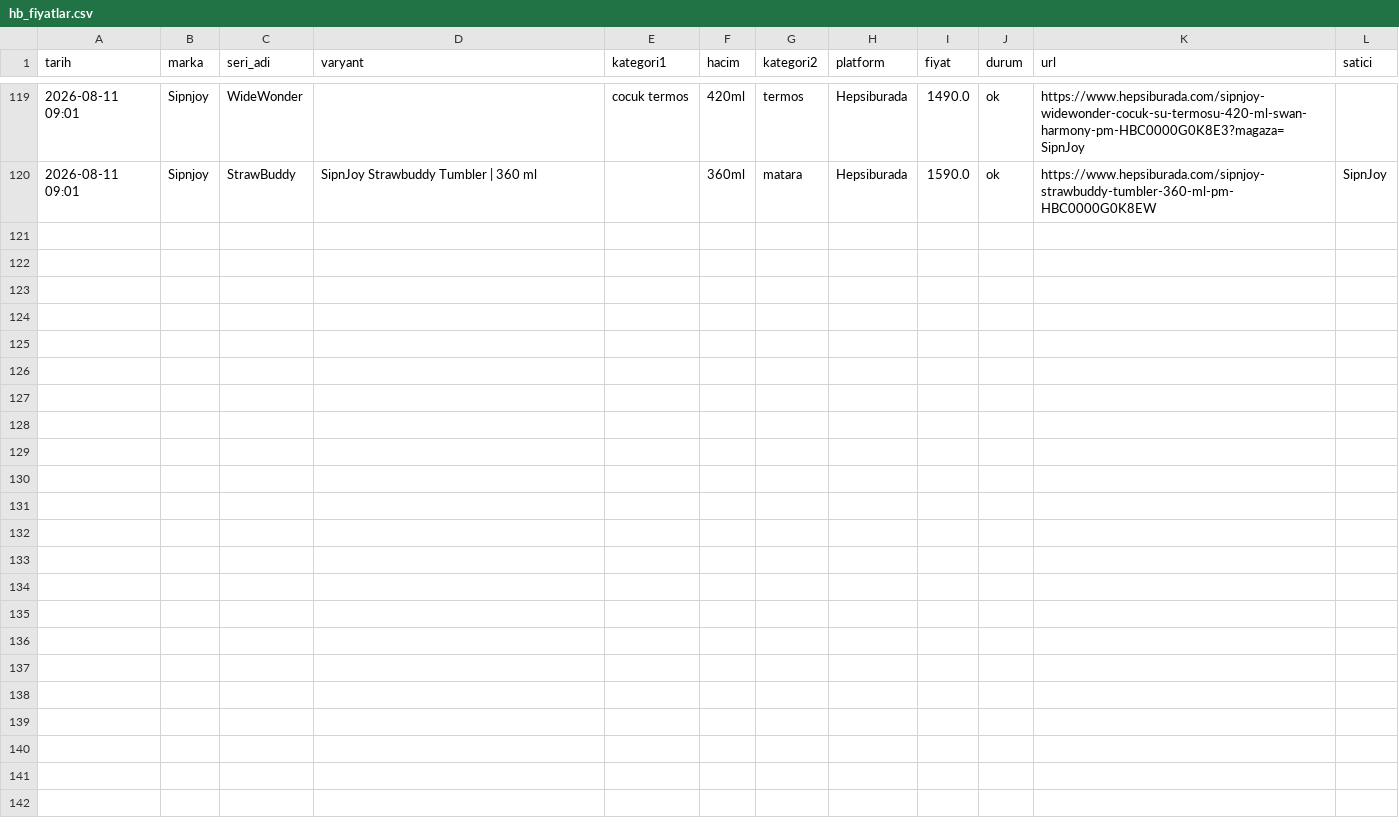
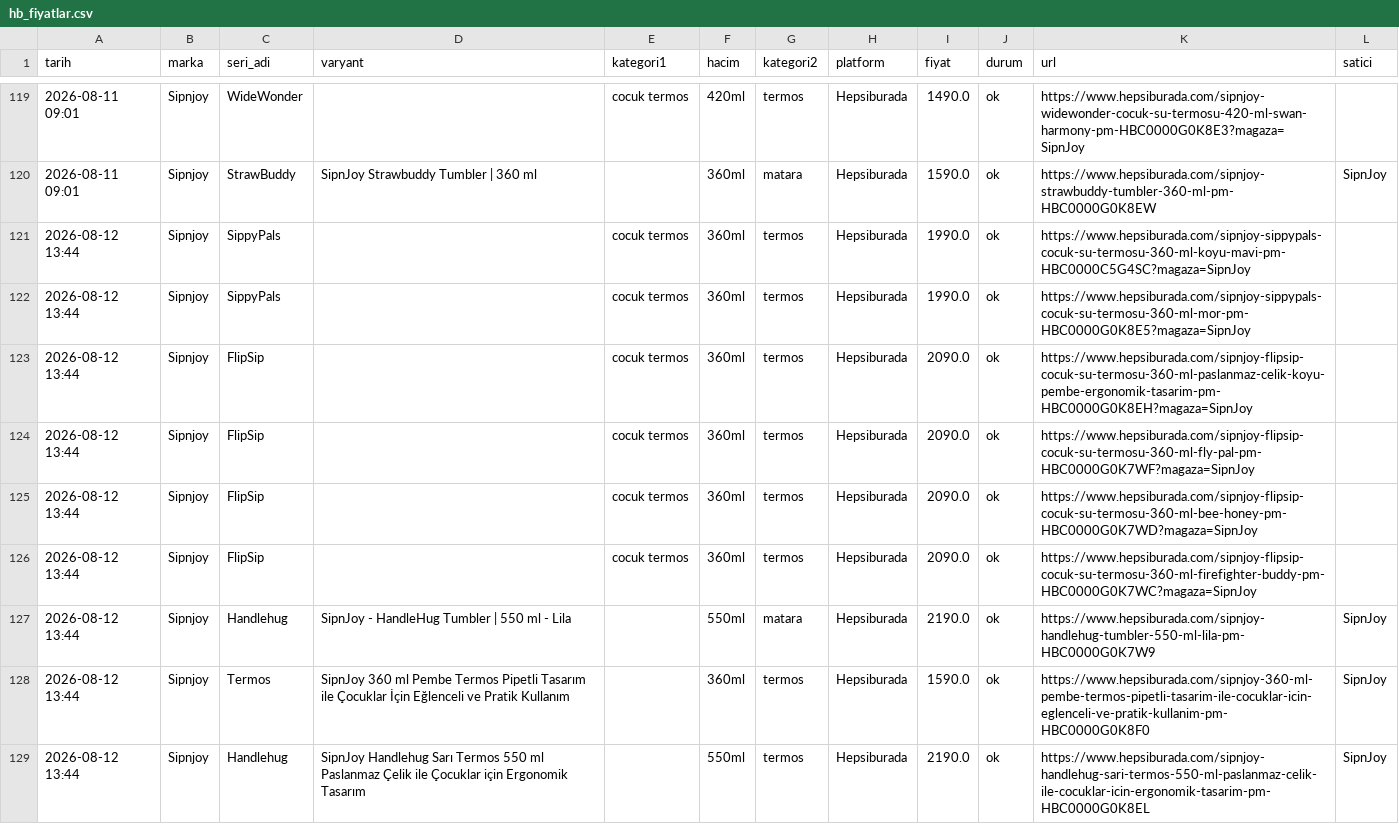
Before and after one commit to ozermirza/nbdrfts-2026, a CSV file: hb_fiyatlar.csv, drawn as a sheet; only a part is shown, gaps mark what is left out; the diff covers the shown part only.

Commit message:
HB yerel robot guncellemesi

```diff
--- a/hb_fiyatlar.csv
+++ b/hb_fiyatlar.csv
@@ -120 +120,10 @@ tarih,marka,seri_adi,varyant,kategori1,hacim,kategori2,platform,fiyat,durum,url,
 2026-08-11 09:01,Sipnjoy,StrawBuddy,SipnJoy Strawbuddy Tumbler | 360 ml,,360ml,matara,Hepsiburada,1590.0,ok,https://www.hepsiburada.com/sipnjoy-strawbuddy-tumbler-360-ml-pm-HBC0000G0K8EW,SipnJoy
+2026-08-12 13:44,Sipnjoy,SippyPals,,cocuk termos,360ml,termos,Hepsiburada,1990.0,ok,https://www.hepsiburada.com/sipnjoy-sippypals-cocuk-su-termosu-360-ml-koyu-mavi-pm-HBC0000C5G4SC?magaza=SipnJoy,
+2026-08-12 13:44,Sipnjoy,SippyPals,,cocuk termos,360ml,termos,Hepsiburada,1990.0,ok,https://www.hepsiburada.com/sipnjoy-sippypals-cocuk-su-termosu-360-ml-mor-pm-HBC0000G0K8E5?magaza=SipnJoy,
+2026-08-12 13:44,Sipnjoy,FlipSip,,cocuk termos,360ml,termos,Hepsiburada,2090.0,ok,https://www.hepsiburada.com/sipnjoy-flipsip-cocuk-su-termosu-360-ml-paslanmaz-celik-koyu-pembe-ergonomik-tasarim-pm-HBC0000G0K8EH?magaza=SipnJoy,
+2026-08-12 13:44,Sipnjoy,FlipSip,,cocuk termos,360ml,termos,Hepsiburada,2090.0,ok,https://www.hepsiburada.com/sipnjoy-flipsip-cocuk-su-termosu-360-ml-fly-pal-pm-HBC0000G0K7WF?magaza=SipnJoy,
+2026-08-12 13:44,Sipnjoy,FlipSip,,cocuk termos,360ml,termos,Hepsiburada,2090.0,ok,https://www.hepsiburada.com/sipnjoy-flipsip-cocuk-su-termosu-360-ml-bee-honey-pm-HBC0000G0K7WD?magaza=SipnJoy,
+2026-08-12 13:44,Sipnjoy,FlipSip,,cocuk termos,360ml,termos,Hepsiburada,2090.0,ok,https://www.hepsiburada.com/sipnjoy-flipsip-cocuk-su-termosu-360-ml-firefighter-buddy-pm-HBC0000G0K7WC?magaza=SipnJoy,
+2026-08-12 13:44,Sipnjoy,Handlehug,SipnJoy - HandleHug Tumbler | 550 ml - Lila,,550ml,matara,Hepsiburada,2190.0,ok,https://www.hepsiburada.com/sipnjoy-handlehug-tumbler-550-ml-lila-pm-HBC0000G0K7W9,SipnJoy
+2026-08-12 13:44,Sipnjoy,Termos,SipnJoy 360 ml Pembe Termos Pipetli Tasarım ile Çocuklar İçin Eğlenceli ve Pratik Kullanım,,360ml,termos,Hepsiburada,1590.0,ok,https://www.hepsiburada.com/sipnjoy-360-ml-pembe-termos-pipetli-tasarim-ile-cocuklar-icin-eglenceli-ve-pratik-kullanim-pm-HBC0000G0K8F0,SipnJoy
+2026-08-12 13:44,Sipnjoy,Handlehug,SipnJoy Handlehug Sarı Termos 550 ml Paslanmaz Çelik ile Çocuklar için Ergonomik Tasarım,,550ml,termos,Hepsiburada,2190.0,ok,https://www.hepsiburada.com/sipnjoy-handlehug-sari-termos-550-ml-paslanmaz-celik-ile-cocuklar-icin-ergonomik-tasarim-pm-HBC0000G0K8EL,SipnJoy
```
Also changed, not shown: 8 added rows elsewhere in this file.
